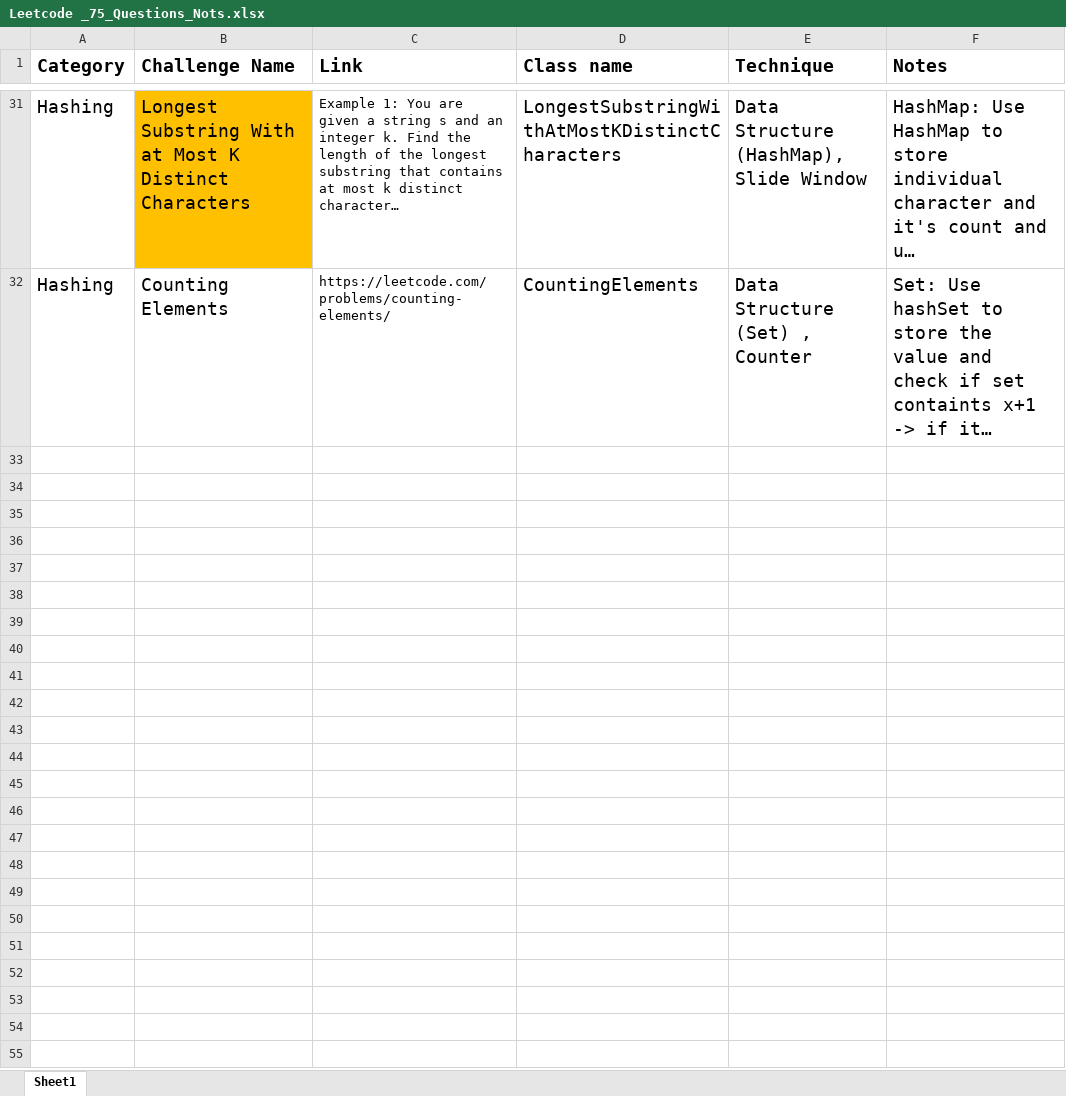
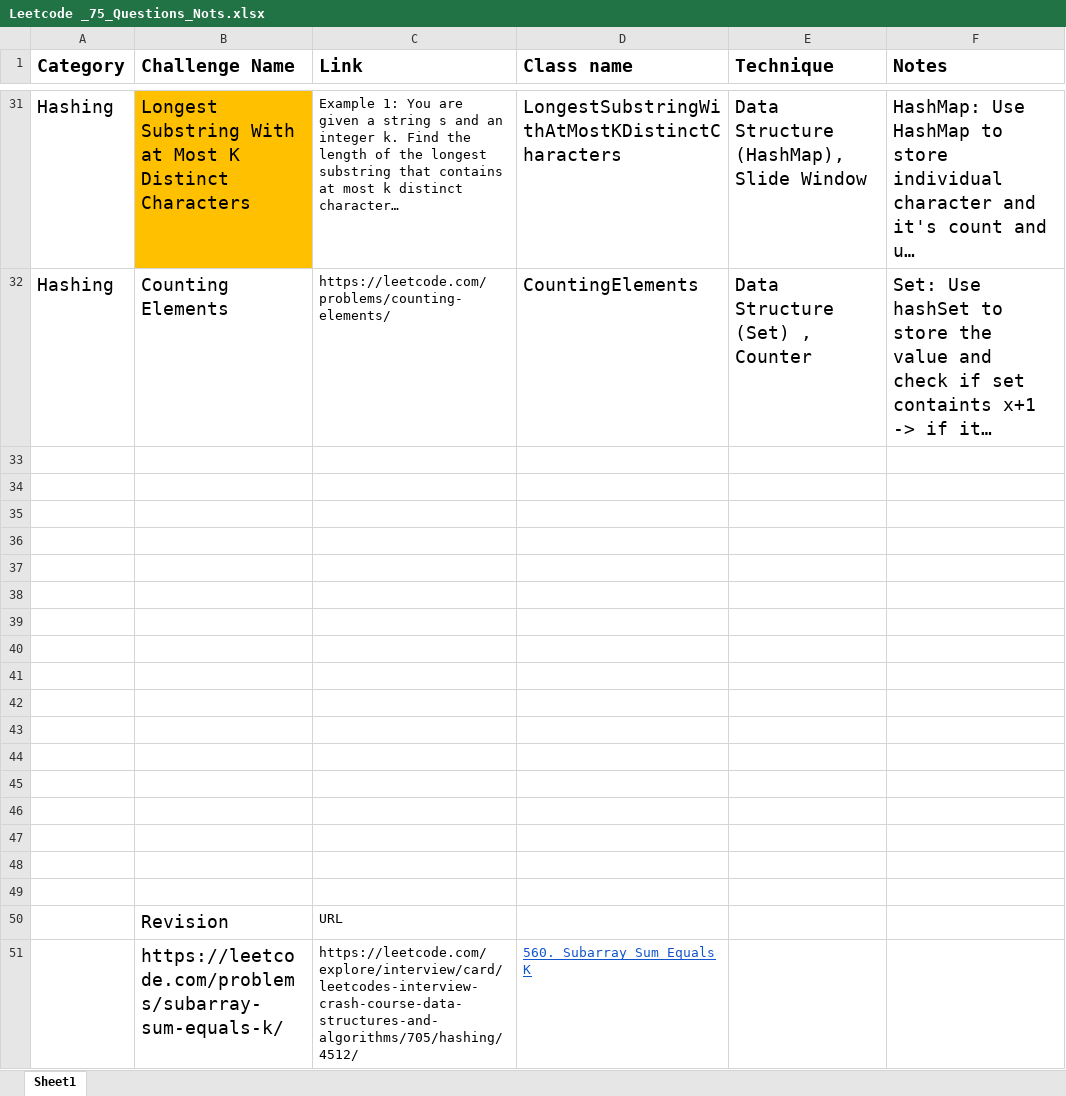
Before and after one commit to kamalhashi/leet-code, an Excel workbook: src/main/java/org/code/challenges/leetcode/Leetcode _75_Questions_Nots.xlsx, sheet Sheet1, drawn as a sheet; only a part is shown, gaps mark what is left out; long unchanged cells end in …; values as stored, in another font and other column widths than the file's, no borders; the diff names each change by its address in the sheet, - before the commit and + after, or states it on an @@ line.

```diff
--- a/src/main/java/org/code/challenges/leetcode/Leetcode _75_Questions_Nots.xlsx (sheet Sheet1)
+++ b/src/main/java/org/code/challenges/leetcode/Leetcode _75_Questions_Nots.xlsx (sheet Sheet1)
+row 33: (empty)
+row 34: (empty)
+row 35: (empty)
+row 36: (empty)
+row 37: (empty)
+row 38: (empty)
+row 39: (empty)
+row 40: (empty)
+row 41: (empty)
+row 42: (empty)
+row 43: (empty)
+row 44: (empty)
+row 45: (empty)
+row 46: (empty)
+row 47: (empty)
+row 48: (empty)
+row 49: (empty)
+row 50:  | Revision | URL
+row 51:  | https://leetcode.com/problems/subarray-sum-equals-k/ | https://leetcode.com/explore/interview/card/leetcodes-interview-crash-course-data-structures-and-algorithms/705/hashing/4512/ | 560. Subarray Sum Equals K
```
Also changed, not shown: 7 other files.
